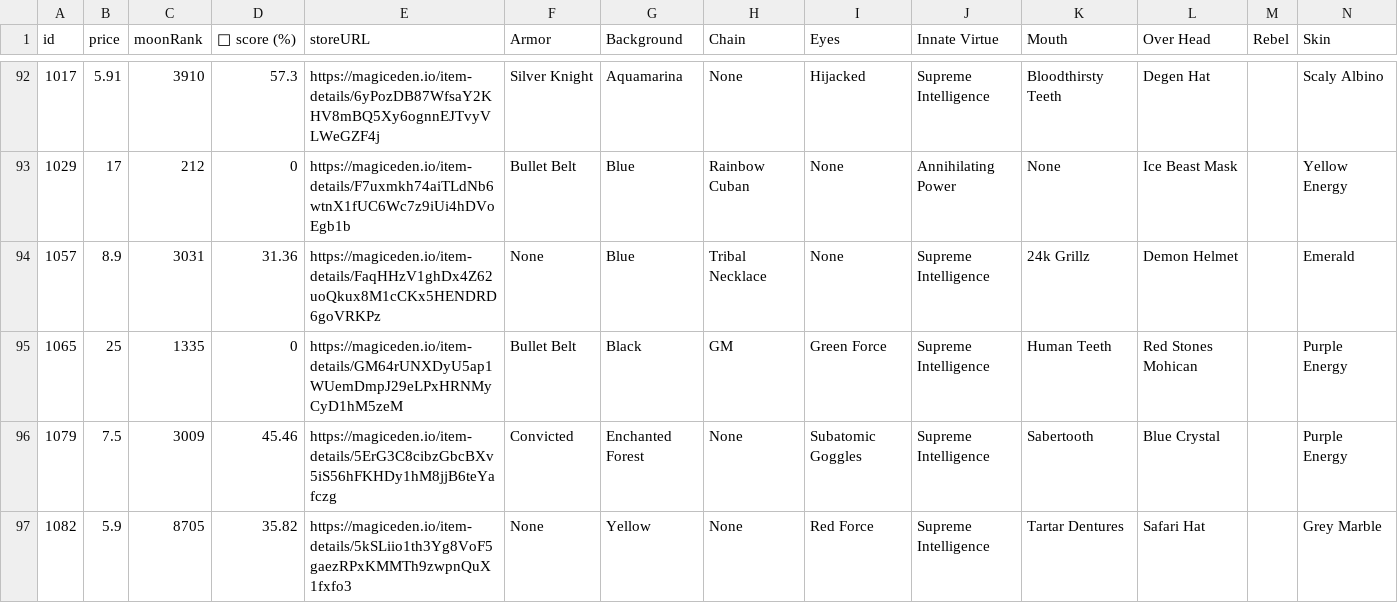
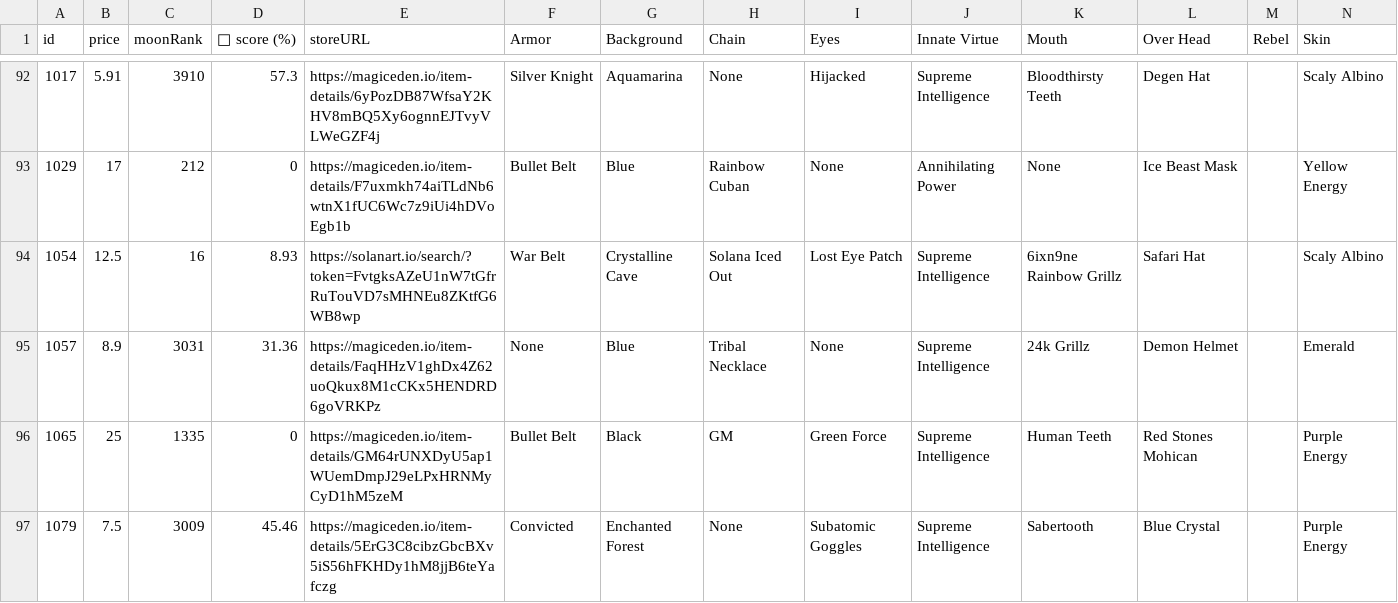
Before and after one commit to lsamoht/sol-nft-monitor, a CSV file: rude_golems.csv, drawn as a sheet; only a part is shown, gaps mark what is left out; the shorter side is filled out with more unchanged rows; rows hold the shown columns only; the diff covers the shown part only; the diff names each change by its address in the sheet, - before the commit and + after, or states it on an @@ line.

Commit message:
Flat: latest data (2022-04-08T09:21:26.013Z) {   "date": "2022-04-08T09:21:26.013Z",   "files": [     {       "name": "rude_golems.csv",       "deltaBytes": 818,       "source": "https://reqbin.com/echo/get/json"     },     {       "name": "rude_golems.csv",       "deltaBytes": 1422,       "source": "https://qzlsklfacc.medianetwork.cloud/get_nft?collection=rudegolems&page=0&limit=100&order=price-ASC&fits=any&trait=&search=&min=0&max=0&listed=true&ownedby=&attrib_count=&bid=all"     },     {       "name": "sea_shanties.csv",       "deltaBytes": 203,       "source": "https://reqbin.com/echo/get/json"     },     {       "name": "balloonsville.csv",       "deltaBytes": 498,       "source": "https://reqbin.com/echo/get/json"     },     {       "name": "balloonsville.csv",       "deltaBytes": 498,       "source": "https://qzlsklfacc.medianetwork.cloud/get_nft?collection=balloonsville&page=0&limit=100&order=price-ASC&fits=any&trait=&search=&min=0&max=0&listed=true&ownedby=&attrib_count=&bid=all"     },     {       "name": "zilla_vs_kong.csv",       "deltaBytes": -529,       "source": "https://reqbin.com/echo/get/json"     }   ] }

```diff
--- a/rude_golems.csv
+++ b/rude_golems.csv
+row 94: 1054 | 12.5 | 16 | 8.93 | https://solanart.io/search/?token=FvtgksAZeU1nW7tGfrRuTouVD7sMHNEu8ZKtfG6WB8wp | War Belt | Crystalline Cave | Solana Iced Out | Lost Eye Patch | Supreme Intelligence | 6ixn9ne Rainbow Grillz | Safari Hat |  | Scaly Albino
```
Also changed, not shown: 2 added rows and 2 edited cells elsewhere in this file, balloonsville.csv, sea_shanties.csv, 1 other file.
